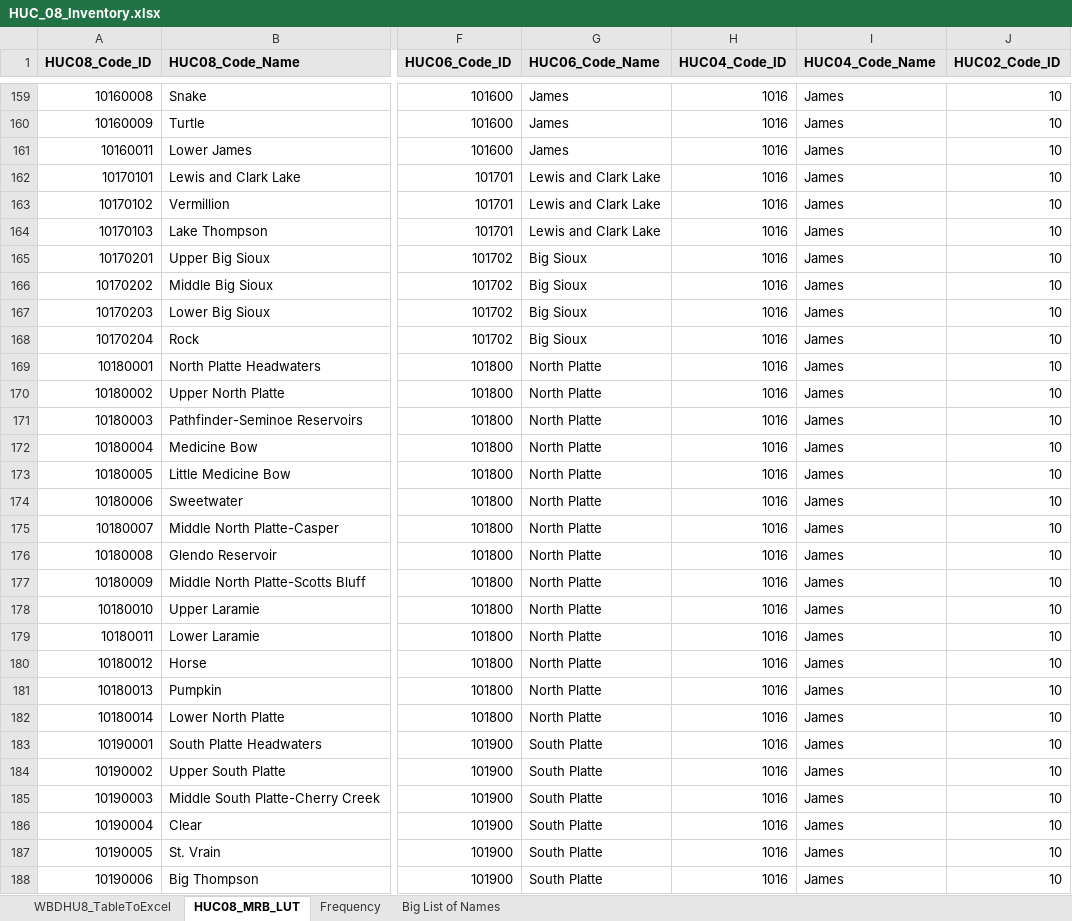
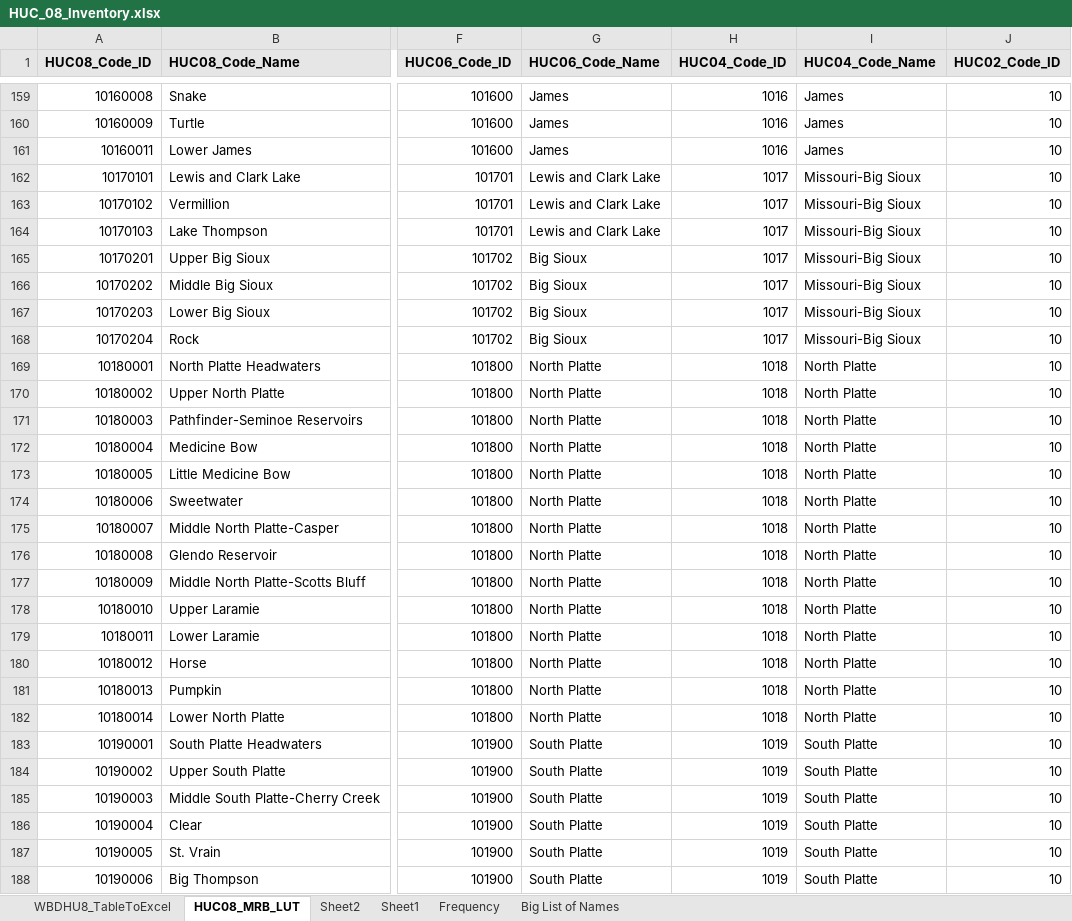
Before and after one commit to wjcapehart/LOCA_Percentile_Processing, an Excel workbook: HUC_08_Inventory.xlsx, sheet HUC08_MRB_LUT, drawn as a sheet; only a part is shown, gaps mark what is left out; values as stored, in another font and other column widths than the file's, no borders; the diff covers the shown part only; the diff names each change by its address in the sheet, - before the commit and + after, or states it on an @@ line.

```diff
--- a/HUC_08_Inventory.xlsx (sheet HUC08_MRB_LUT)
+++ b/HUC_08_Inventory.xlsx (sheet HUC08_MRB_LUT)
+sheet tab: Sheet2
+sheet tab: Sheet1
-H162:H168 (HUC04_Code_ID): 1016
+H162:H168 (HUC04_Code_ID): 1017
-I162:I168 (HUC04_Code_Name): James
+I162:I168 (HUC04_Code_Name): Missouri-Big Sioux
-H169:H182 (HUC04_Code_ID): 1016
+H169:H182 (HUC04_Code_ID): 1018
-I169:I182 (HUC04_Code_Name): James
+I169:I182 (HUC04_Code_Name): North Platte
-H183:H188 (HUC04_Code_ID): 1016
+H183:H188 (HUC04_Code_ID): 1019
-I183:I188 (HUC04_Code_Name): James
+I183:I188 (HUC04_Code_Name): South Platte
```
Also changed, not shown: 402 edited cells elsewhere in this sheet, sheet Frequency, formulas that keep their value, charts or pictures, 2 other files.
